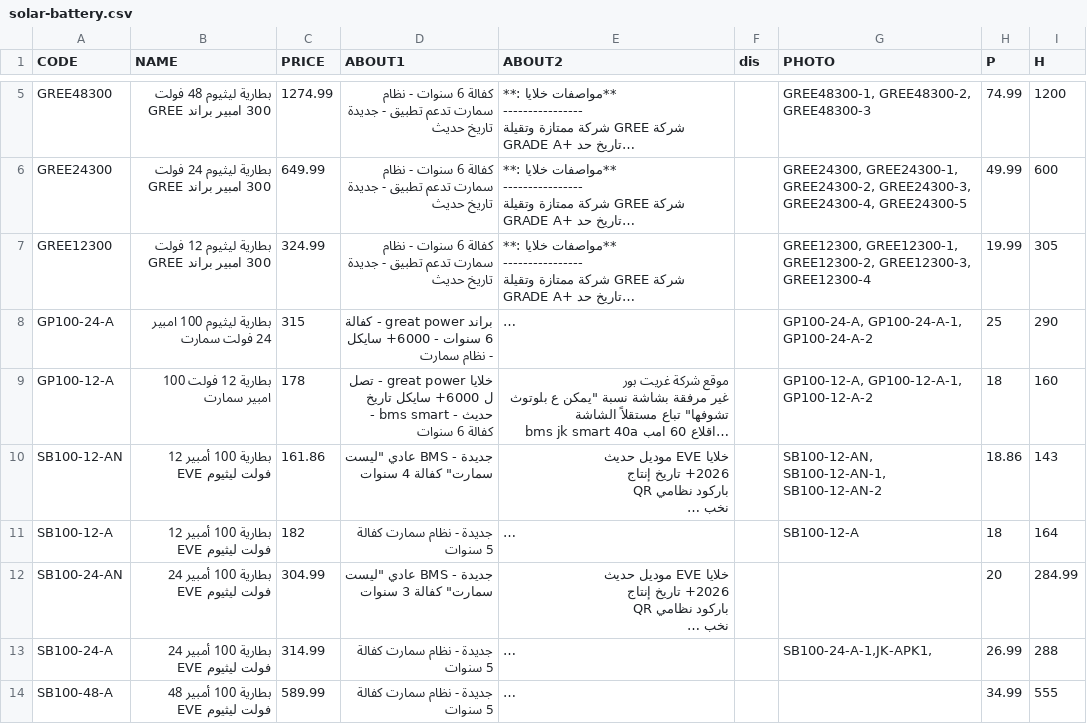
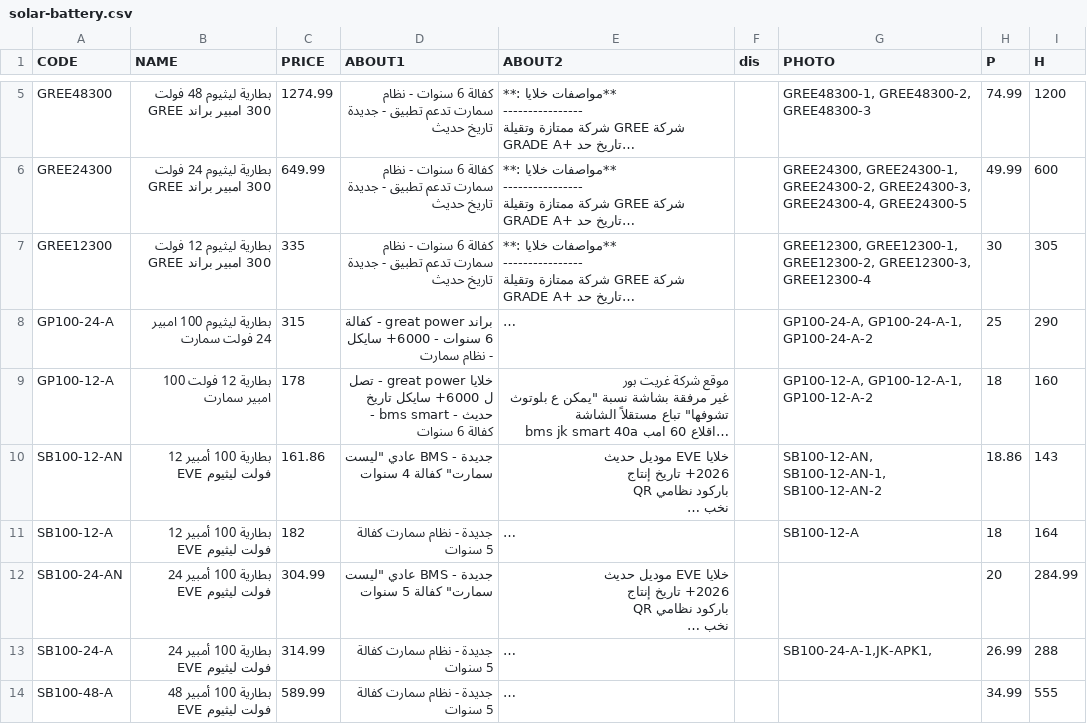
Before and after one commit to website888sy/HJY, a CSV file: data-csv/solar-battery.csv, drawn as a sheet; only a part is shown, gaps mark what is left out; long unchanged cells end in …; the diff names each change by its address in the sheet, - before the commit and + after, or states it on an @@ line.

Commit message:
تحديث: solar-battery.csv

```diff
--- a/data-csv/solar-battery.csv
+++ b/data-csv/solar-battery.csv
-C7 (PRICE): 324.99
+C7 (PRICE): 335
-H7 (P): 19.99
+H7 (P): 30
-D12 (ABOUT1): جديدة - BMS عادي "ليست سمارت" كفالة 3 سنوات
+D12 (ABOUT1): جديدة - BMS عادي "ليست سمارت" كفالة 5 سنوات
```
